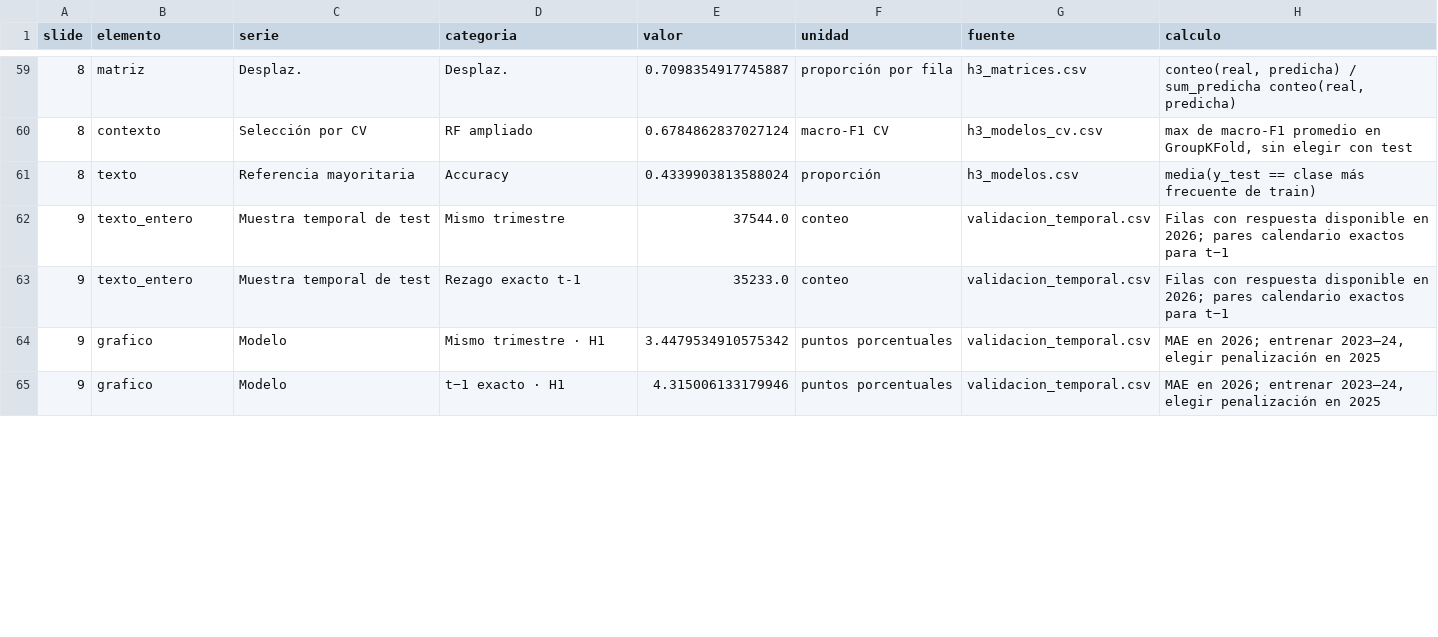
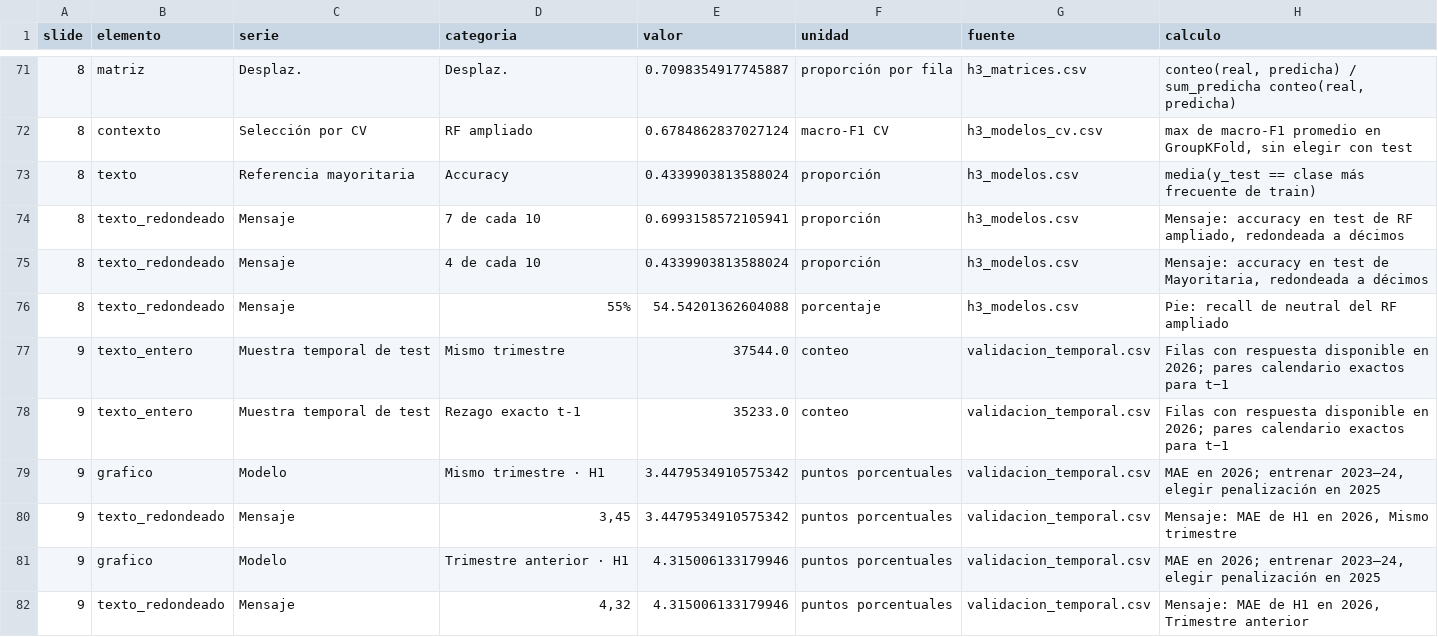
Before and after one commit to Ericsig/DiploDatos, a CSV file: revision/resultados/valores_presentacion.csv, drawn as a sheet; only a part is shown, gaps mark what is left out; the diff covers the shown part only.

```diff
--- a/revision/resultados/valores_presentacion.csv
+++ b/revision/resultados/valores_presentacion.csv
@@ -61,2 +73,5 @@ slide,elemento,serie,categoria,valor,unidad,fuente,calculo
 8,texto,Referencia mayoritaria,Accuracy,0.4339903813588024,proporción,h3_modelos.csv,media(y_test == clase más frecuente de train)
+8,texto_redondeado,Mensaje,7 de cada 10,0.6993158572105941,proporción,h3_modelos.csv,"Mensaje: accuracy en test de RF ampliado, redondeada a décimos"
+8,texto_redondeado,Mensaje,4 de cada 10,0.4339903813588024,proporción,h3_modelos.csv,"Mensaje: accuracy en test de Mayoritaria, redondeada a décimos"
+8,texto_redondeado,Mensaje,55%,54.54201362604088,porcentaje,h3_modelos.csv,Pie: recall de neutral del RF ampliado
 9,texto_entero,Muestra temporal de test,Mismo trimestre,37544.0,conteo,validacion_temporal.csv,Filas con respuesta disponible en 2026; pares calendario exactos para t−1
@@ -64,2 +79,4 @@ slide,elemento,serie,categoria,valor,unidad,fuente,calculo
 9,grafico,Modelo,Mismo trimestre · H1,3.4479534910575342,puntos porcentuales,validacion_temporal.csv,"MAE en 2026; entrenar 2023–24, elegir penalización en 2025"
-9,grafico,Modelo,t−1 exacto · H1,4.315006133179946,puntos porcentuales,validacion_temporal.csv,"MAE en 2026; entrenar 2023–24, elegir penalización en 2025"
+9,texto_redondeado,Mensaje,"3,45",3.4479534910575342,puntos porcentuales,validacion_temporal.csv,"Mensaje: MAE de H1 en 2026, Mismo trimestre"
+9,grafico,Modelo,Trimestre anterior · H1,4.315006133179946,puntos porcentuales,validacion_temporal.csv,"MAE en 2026; entrenar 2023–24, elegir penalización en 2025"
+9,texto_redondeado,Mensaje,"4,32",4.315006133179946,puntos porcentuales,validacion_temporal.csv,"Mensaje: MAE de H1 en 2026, Trimestre anterior"
```
Also changed, not shown: 14 added rows and 45 edited cells elsewhere in this file, 16 other files.
